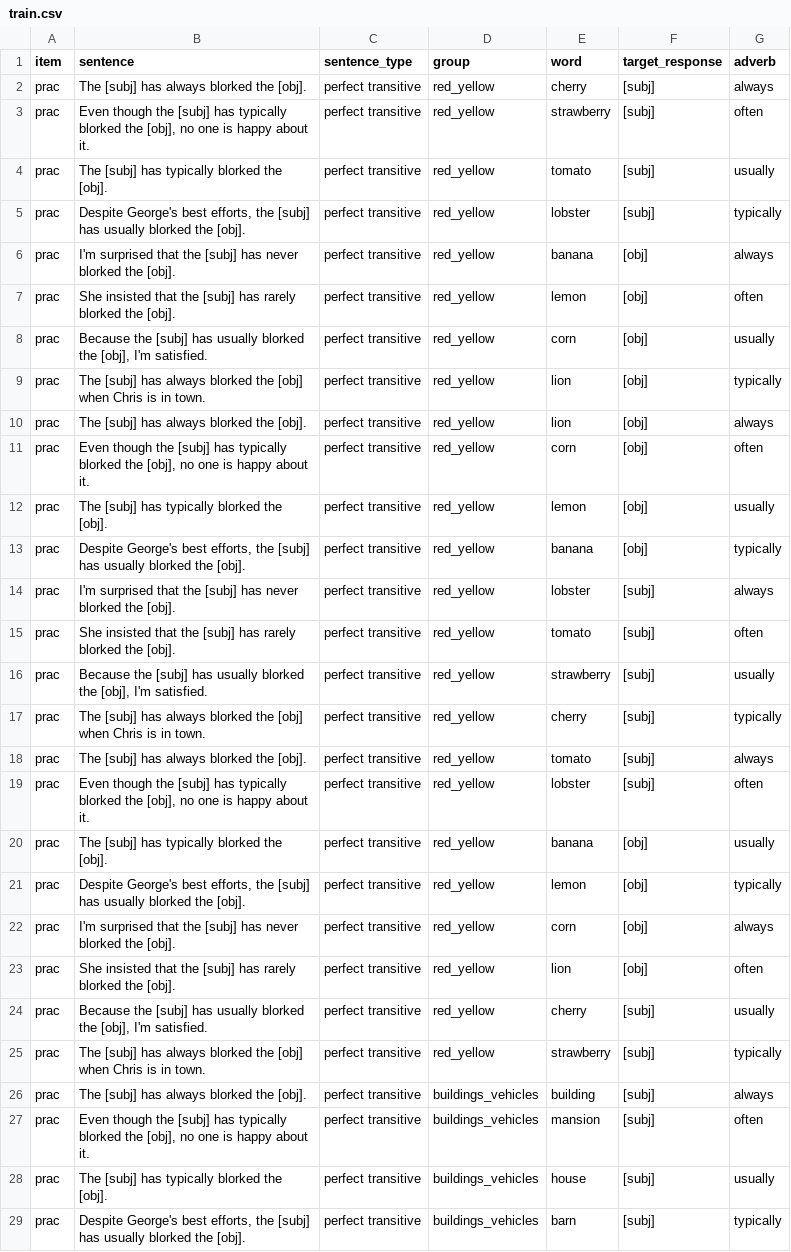
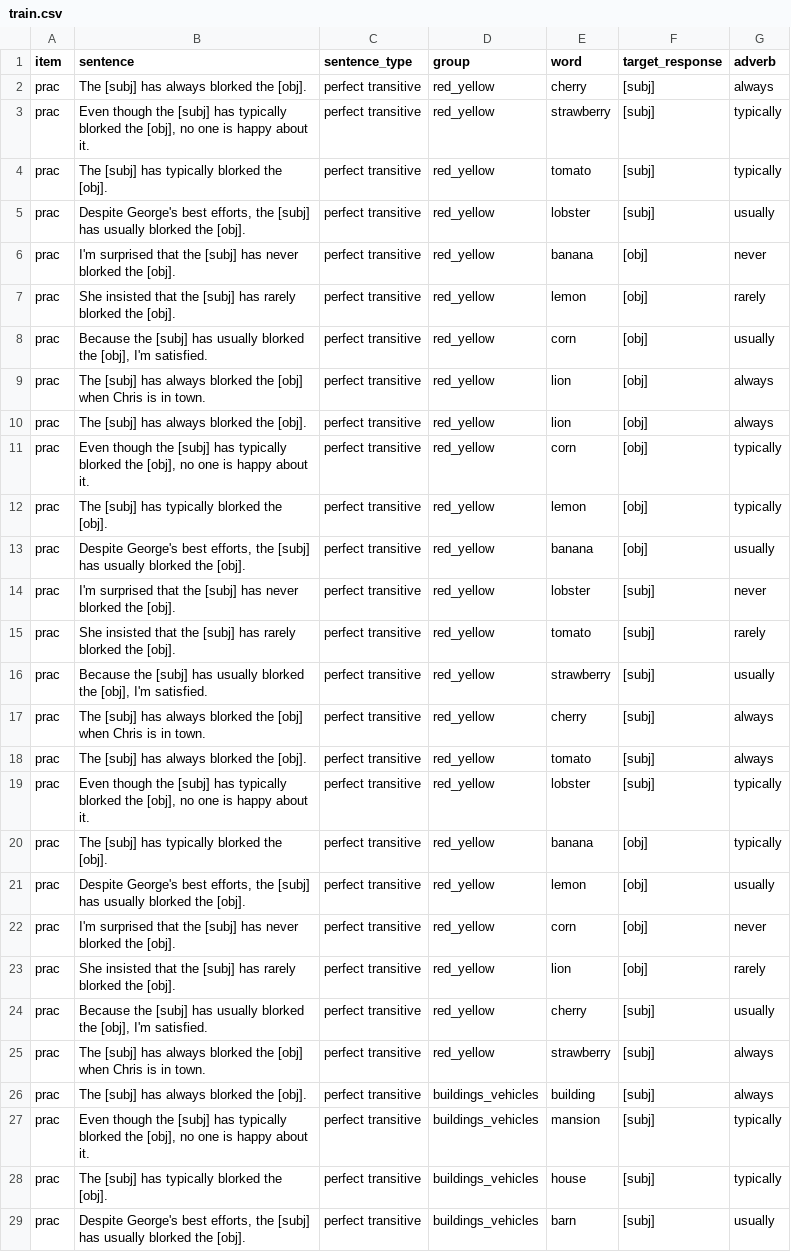
Before and after one commit to mawilson1234/structural-alternations-exp, a CSV file: chunk_includes/train.csv, drawn as a sheet; only a part is shown; the diff covers the shown part only; the diff names each change by its address in the sheet, - before the commit and + after, or states it on an @@ line.

Commit message:
fixed(?) extra and non-extra training

```diff
--- a/chunk_includes/train.csv
+++ b/chunk_includes/train.csv
-G3 (adverb): often
+G3 (adverb): typically
-G4 (adverb): usually
+G4 (adverb): typically
-G5 (adverb): typically
+G5 (adverb): usually
-G6 (adverb): always
+G6 (adverb): never
-G7 (adverb): often
+G7 (adverb): rarely
-G9 (adverb): typically
+G9 (adverb): always
-G11 (adverb): often
+G11 (adverb): typically
-G12 (adverb): usually
+G12 (adverb): typically
-G13 (adverb): typically
+G13 (adverb): usually
-G14 (adverb): always
+G14 (adverb): never
-G15 (adverb): often
+G15 (adverb): rarely
-G17 (adverb): typically
+G17 (adverb): always
-G19 (adverb): often
+G19 (adverb): typically
-G20 (adverb): usually
+G20 (adverb): typically
-G21 (adverb): typically
+G21 (adverb): usually
-G22 (adverb): always
+G22 (adverb): never
-G23 (adverb): often
+G23 (adverb): rarely
-G25 (adverb): typically
+G25 (adverb): always
-G27 (adverb): often
+G27 (adverb): typically
-G28 (adverb): usually
+G28 (adverb): typically
-G29 (adverb): typically
+G29 (adverb): usually
```
Also changed, not shown: 15 edited cells elsewhere in this file, 1 other file.
